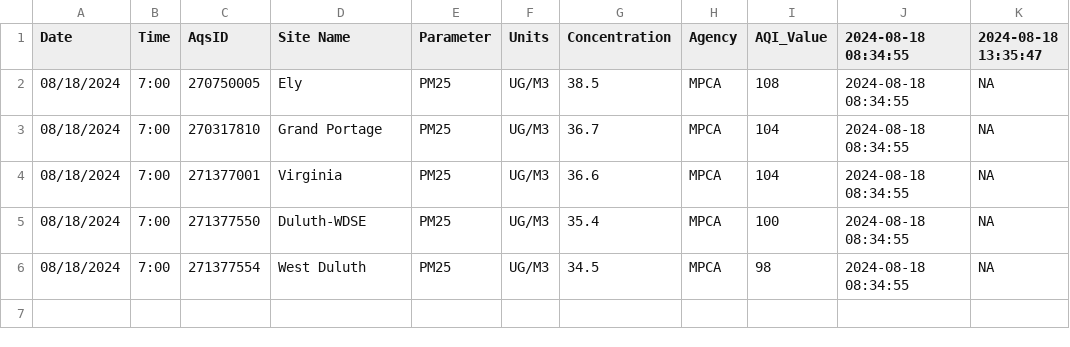
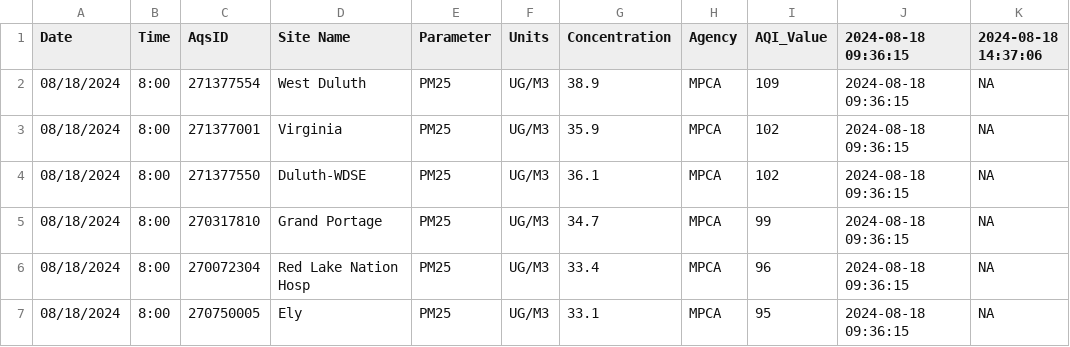
Before and after one commit to MPCA-air/aqi-watch, a CSV file: data/aqi_previous.csv, drawn as a sheet.

```diff
--- a/data/aqi_previous.csv
+++ b/data/aqi_previous.csv
@@ -1,6 +1,7 @@
-"Date","Time","AqsID","Site Name","Parameter","Units","Concentration","Agency","AQI_Value","2024-08-18 08:34:55","2024-08-18 13:35:47"
-"08/18/2024","7:00","270750005","Ely","PM25","UG/M3",38.5,"MPCA",108,"2024-08-18 08:34:55",NA
-"08/18/2024","7:00","270317810","Grand Portage","PM25","UG/M3",36.7,"MPCA",104,"2024-08-18 08:34:55",NA
-"08/18/2024","7:00","271377001","Virginia","PM25","UG/M3",36.6,"MPCA",104,"2024-08-18 08:34:55",NA
-"08/18/2024","7:00","271377550","Duluth-WDSE","PM25","UG/M3",35.4,"MPCA",100,"2024-08-18 08:34:55",NA
-"08/18/2024","7:00","271377554","West Duluth","PM25","UG/M3",34.5,"MPCA",98,"2024-08-18 08:34:55",NA
+"Date","Time","AqsID","Site Name","Parameter","Units","Concentration","Agency","AQI_Value","2024-08-18 09:36:15","2024-08-18 14:37:06"
+"08/18/2024","8:00","271377554","West Duluth","PM25","UG/M3",38.9,"MPCA",109,"2024-08-18 09:36:15",NA
+"08/18/2024","8:00","271377001","Virginia","PM25","UG/M3",35.9,"MPCA",102,"2024-08-18 09:36:15",NA
+"08/18/2024","8:00","271377550","Duluth-WDSE","PM25","UG/M3",36.1,"MPCA",102,"2024-08-18 09:36:15",NA
+"08/18/2024","8:00","270317810","Grand Portage","PM25","UG/M3",34.7,"MPCA",99,"2024-08-18 09:36:15",NA
+"08/18/2024","8:00","270072304","Red Lake Nation Hosp","PM25","UG/M3",33.4,"MPCA",96,"2024-08-18 09:36:15",NA
+"08/18/2024","8:00","270750005","Ely","PM25","UG/M3",33.1,"MPCA",95,"2024-08-18 09:36:15",NA
```
Also changed, not shown: 8 other files.
